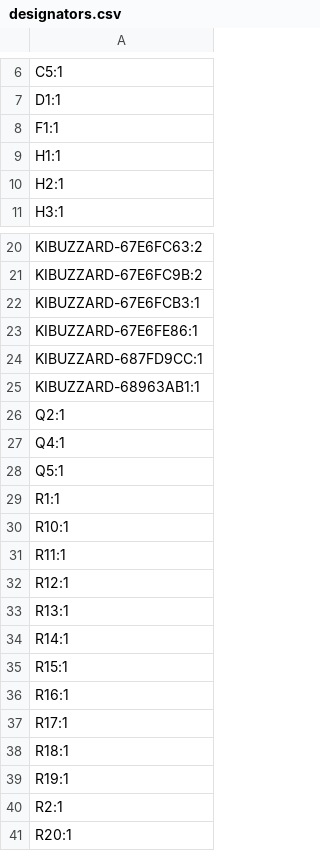
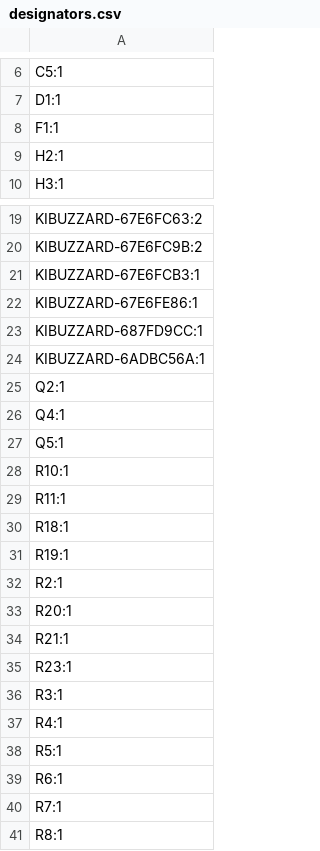
Before and after one commit to makerspacelt/airsoft-bomb-prop, a CSV file: hw/airsoft_bomb_v2/production/designators.csv, drawn as a sheet; only a part is shown, gaps mark what is left out; the shorter side is filled out with more unchanged rows.

```diff
--- a/hw/airsoft_bomb_v2/production/designators.csv
+++ b/hw/airsoft_bomb_v2/production/designators.csv
@@ -8,3 +8,2 @@ D1:1
 F1:1
-H1:1
 H2:1
@@ -24,3 +23,3 @@ KIBUZZARD-67E6FE86:1
 KIBUZZARD-687FD9CC:1
-KIBUZZARD-68963AB1:1
+KIBUZZARD-6ADBC56A:1
 Q2:1
@@ -28,11 +27,4 @@ Q4:1
 Q5:1
-R1:1
 R10:1
 R11:1
-R12:1
-R13:1
-R14:1
-R15:1
-R16:1
-R17:1
 R18:1
```
Also changed, not shown: hw/airsoft_bomb_v2/production/positions.csv, hw/gen/bom.csv, 35 other files.
